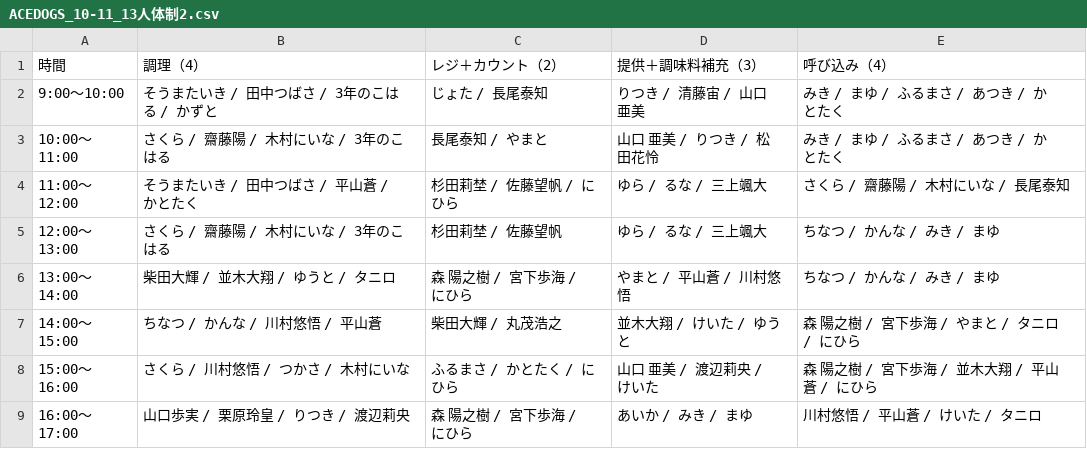
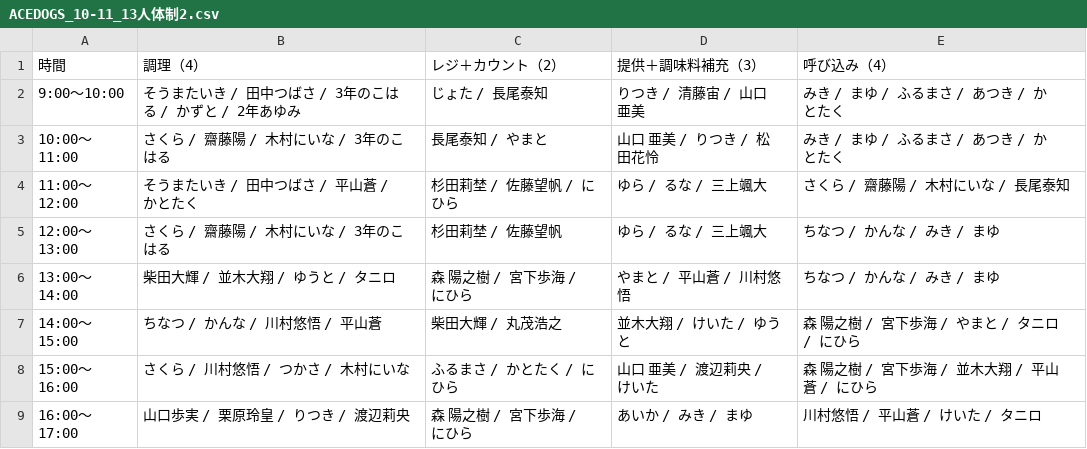
Before and after one commit to atsuki0426/festival, a CSV file: data/ACEDOGS_10-11_13人体制2.csv, drawn as a sheet.

Commit message:
update ACEDOGS_10-11_13人体制2.csv from ACEDOGS admin

```diff
--- a/data/ACEDOGS_10-11_13人体制2.csv
+++ b/data/ACEDOGS_10-11_13人体制2.csv
@@ -1,3 +1,3 @@
 時間,調理（4）,レジ＋カウント（2）,提供＋調味料補充（3）,呼び込み（4）
-9:00〜10:00,そうまたいき / 田中つばさ / 3年のこはる / かずと,じょた / 長尾泰知,りつき / 清藤宙 / 山口 亜美,みき / まゆ / ふるまさ / あつき / かとたく
+9:00〜10:00,そうまたいき / 田中つばさ / 3年のこはる / かずと / 2年あゆみ,じょた / 長尾泰知,りつき / 清藤宙 / 山口 亜美,みき / まゆ / ふるまさ / あつき / かとたく
 10:00〜11:00,さくら / 齋藤陽 / 木村にいな / 3年のこはる,長尾泰知 / やまと,山口 亜美 / りつき / 松田花怜,みき / まゆ / ふるまさ / あつき / かとたく
```
